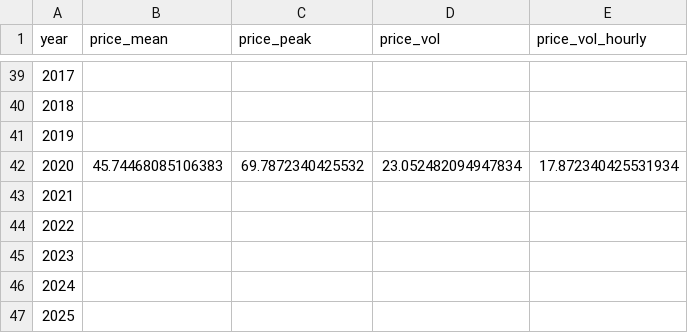
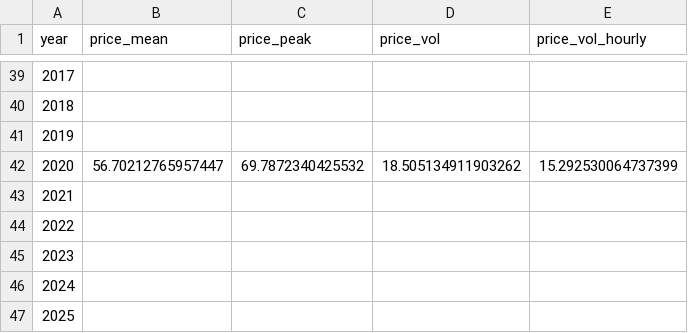
Before and after one commit to namit1333/snowpack-hydro-prices, a CSV file: data/processed/panel.csv, drawn as a sheet; only a part is shown, gaps mark what is left out.

```diff
--- a/data/processed/panel.csv
+++ b/data/processed/panel.csv
@@ -41,3 +41,3 @@ year,price_mean,price_peak,price_vol,price_vol_hourly
 2019,,,,
-2020,45.74468085106383,69.7872340425532,23.052482094947834,17.872340425531934
+2020,56.70212765957447,69.7872340425532,18.505134911903262,15.292530064737399
 2021,,,,
```
Also changed, not shown: data/sample/sample_panel.csv, 29 other files.
